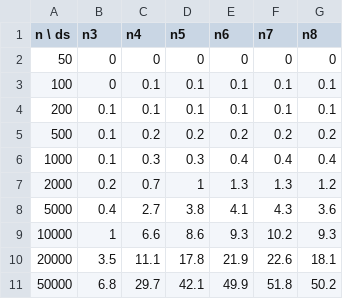
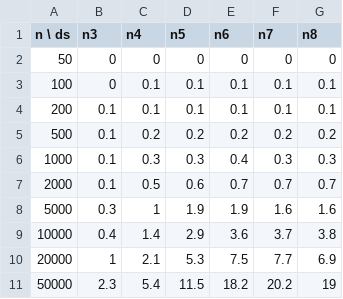
Before and after one commit to fontanf/knapsacksolver, a CSV file: bench/combo_normal.csv, drawn as a sheet; only a part is shown; the diff covers the shown part only.

```diff
--- a/bench/combo_normal.csv
+++ b/bench/combo_normal.csv
@@ -5,7 +5,7 @@ n \ ds,n3,n4,n5,n6,n7,n8
 500,0.1,0.2,0.2,0.2,0.2,0.2
-1000,0.1,0.3,0.3,0.4,0.4,0.4
-2000,0.2,0.7,1,1.3,1.3,1.2
-5000,0.4,2.7,3.8,4.1,4.3,3.6
-10000,1,6.6,8.6,9.3,10.2,9.3
-20000,3.5,11.1,17.8,21.9,22.6,18.1
-50000,6.8,29.7,42.1,49.9,51.8,50.2
+1000,0.1,0.3,0.3,0.4,0.3,0.3
+2000,0.1,0.5,0.6,0.7,0.7,0.7
+5000,0.3,1,1.9,1.9,1.6,1.6
+10000,0.4,1.4,2.9,3.6,3.7,3.8
+20000,1,2.1,5.3,7.5,7.7,6.9
+50000,2.3,5.4,11.5,18.2,20.2,19
```
Also changed, not shown: 24 edited cells elsewhere in this file, 2 other files.
